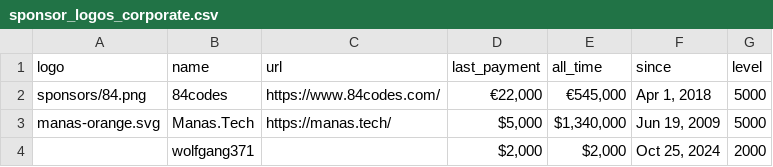
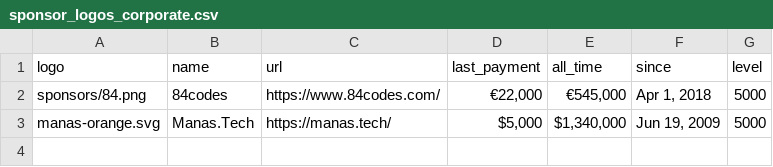
Before and after one commit to crystal-lang/crystal-website, a CSV file: _data/sponsor_logos_corporate.csv, drawn as a sheet.

Commit message:
Require logo for corporate sponsor

```diff
--- a/_data/sponsor_logos_corporate.csv
+++ b/_data/sponsor_logos_corporate.csv
@@ -3,2 +3 @@ sponsors/84.png,84codes,https://www.84codes.com/,"€22,000","€545,000","Apr 1
 manas-orange.svg,Manas.Tech,https://manas.tech/,"$5,000","$1,340,000","Jun 19, 2009",5000
-,wolfgang371,,"$2,000","$2,000","Oct 25, 2024",2000
```
Also changed, not shown: 1 other file.
